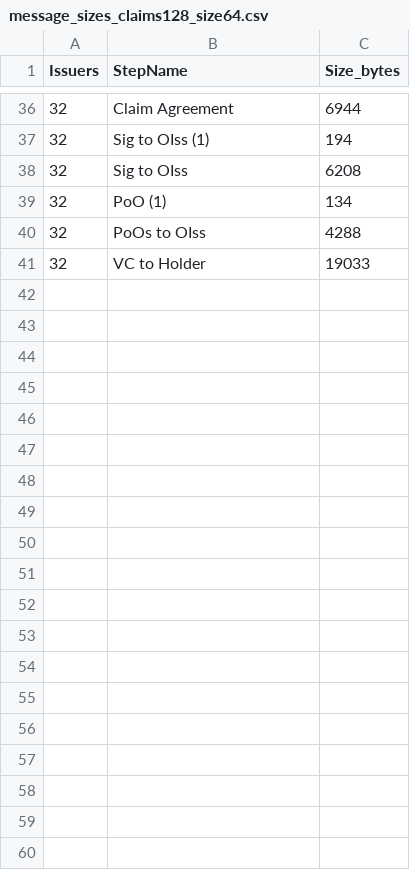
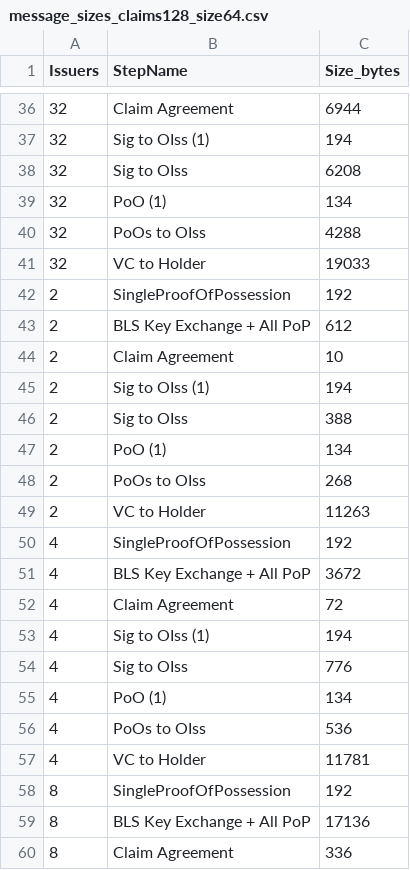
Before and after one commit to caltr98/MultiSignatureVeramo, a CSV file: experimental_results/message_sizes_claims128_size64.csv, drawn as a sheet; only a part is shown, gaps mark what is left out; the diff covers the shown part only; the diff names each change by its address in the sheet, - before the commit and + after, or states it on an @@ line.

```diff
--- a/experimental_results/message_sizes_claims128_size64.csv
+++ b/experimental_results/message_sizes_claims128_size64.csv
+row 42: 2 | SingleProofOfPossession | 192
+row 43: 2 | BLS Key Exchange + All PoP | 612
+row 44: 2 | Claim Agreement | 10
+row 45: 2 | Sig to OIss (1) | 194
+row 46: 2 | Sig to OIss | 388
+row 47: 2 | PoO (1) | 134
+row 48: 2 | PoOs to OIss | 268
+row 49: 2 | VC to Holder | 11263
+row 50: 4 | SingleProofOfPossession | 192
+row 51: 4 | BLS Key Exchange + All PoP | 3672
+row 52: 4 | Claim Agreement | 72
+row 53: 4 | Sig to OIss (1) | 194
+row 54: 4 | Sig to OIss | 776
+row 55: 4 | PoO (1) | 134
+row 56: 4 | PoOs to OIss | 536
+row 57: 4 | VC to Holder | 11781
+row 58: 8 | SingleProofOfPossession | 192
+row 59: 8 | BLS Key Exchange + All PoP | 17136
+row 60: 8 | Claim Agreement | 336
```
Also changed, not shown: 13 added rows elsewhere in this file, experimental_results/benchmark_standard_eip712_claims128_size64.csv, experimental_results/benchmark_standard_eip712_claims16_size64.csv, 14 other files.
